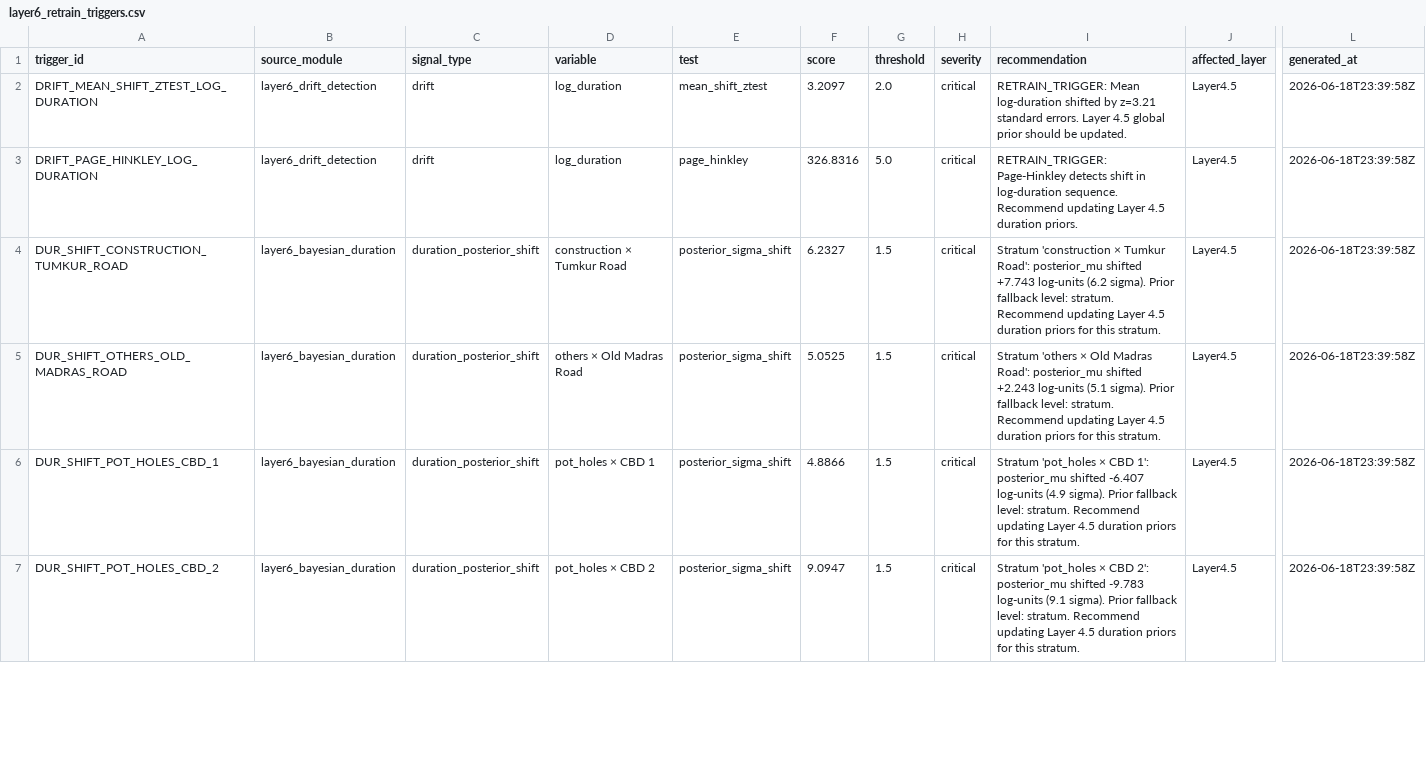
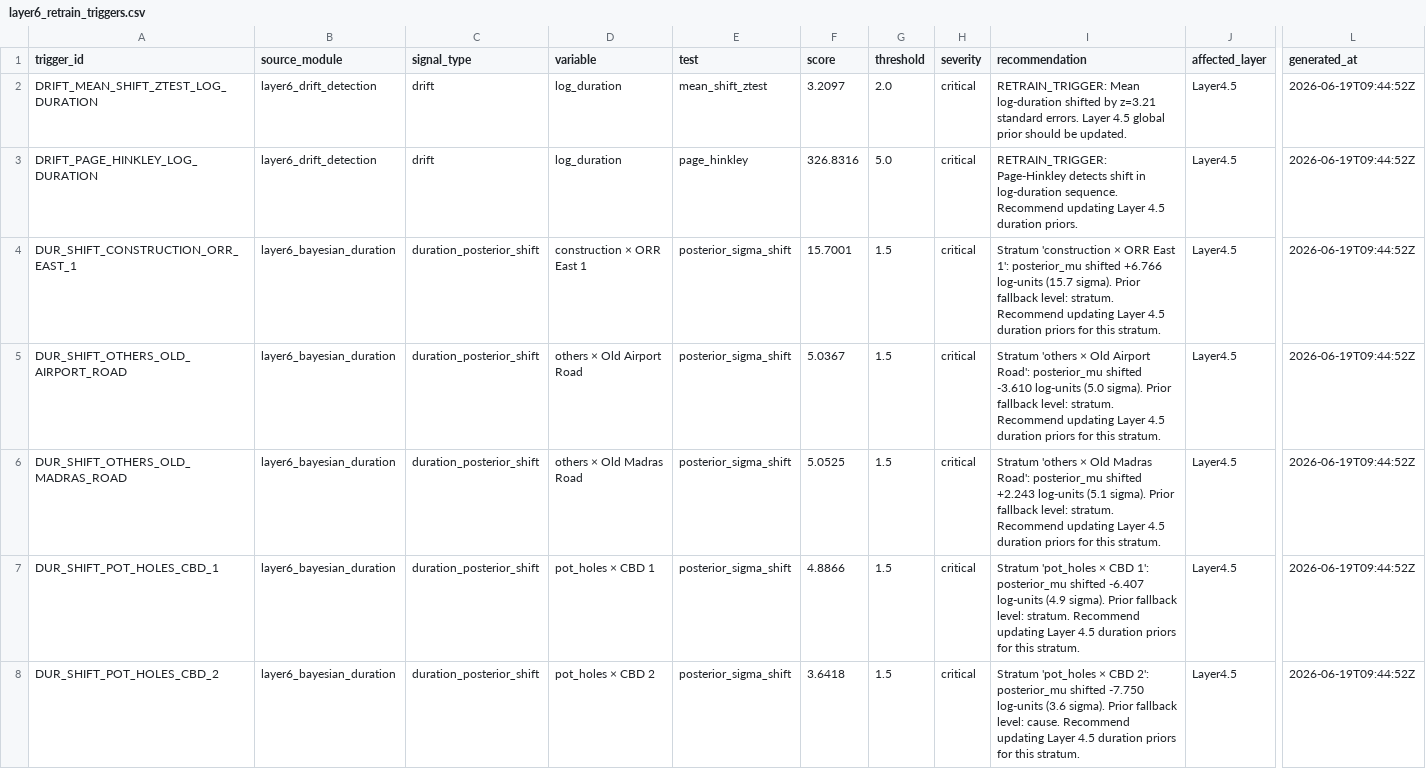
Before and after one commit to pvkacode/Converge-AI-powered-Event-Traffic-Intelligence, a CSV file: outputs/layer6_retrain_triggers.csv, drawn as a sheet; only a part is shown, gaps mark what is left out; addresses are those after the commit; rows hold the shown columns only; the diff covers the shown part only; the diff names each change by its address in the sheet, - before the commit and + after, or states it on an @@ line.

```diff
--- a/outputs/layer6_retrain_triggers.csv
+++ b/outputs/layer6_retrain_triggers.csv
-L2:L4 (generated_at): 2026-06-18T23:39:58Z
+L2:L4 (generated_at): 2026-06-19T09:44:52Z
-A4 (trigger_id): DUR_SHIFT_CONSTRUCTION_TUMKUR_ROAD
+A4 (trigger_id): DUR_SHIFT_CONSTRUCTION_ORR_EAST_1
-D4 (variable): construction × Tumkur Road
+D4 (variable): construction × ORR East 1
-F4 (score): 6.2327
+F4 (score): 15.7001
-I4 (recommendation): …'construction × Tumkur Road': posterior_mu shifted +7.743 log-units (6.2 sigma). Prior…
+I4 (recommendation): …'construction × ORR East 1': posterior_mu shifted +6.766 log-units (15.7 sigma). Prior…
+row 5: DUR_SHIFT_OTHERS_OLD_AIRPORT_ROAD | layer6_bayesian_duration | duration_posterior_shift | others × Old Airport Road | posterior_sigma_shift | 5.0367 | 1.5 | critical | Stratum 'others × Old Airport Road': posterior_mu shifted -3.610 log-units (5.0 sigma). Prior fallback level: stratum. Recommend updating Layer 4.5 duration priors for this stratum. | Layer4.5 | 2026-06-19T09:44:52Z
-L6:L8 (generated_at): 2026-06-18T23:39:58Z
+L6:L8 (generated_at): 2026-06-19T09:44:52Z
-F8 (score): 9.0947
+F8 (score): 3.6418
-I8 (recommendation): …posterior_mu shifted -9.783 log-units (9.1 sigma). Prior fallback level: stratum. Recommend updating…
+I8 (recommendation): …posterior_mu shifted -7.750 log-units (3.6 sigma). Prior fallback level: cause. Recommend updating…
```
Also changed, not shown: 2 added rows, 1 removed row and 47 edited cells elsewhere in this file, outputs/layer6_active_alerts.csv, outputs/layer6_bma_weights.csv, 33 other files.
